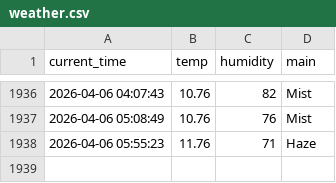
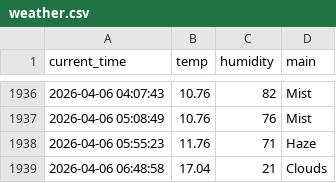
Before and after one commit to sangaje/test, a CSV file: weather.csv, drawn as a sheet; only a part is shown, gaps mark what is left out.

```diff
--- a/weather.csv
+++ b/weather.csv
@@ -1938 +1938,2 @@ current_time,temp,humidity,main
 2026-04-06 05:55:23,11.76,71,Haze
+2026-04-06 06:48:58,17.04,21,Clouds
```
